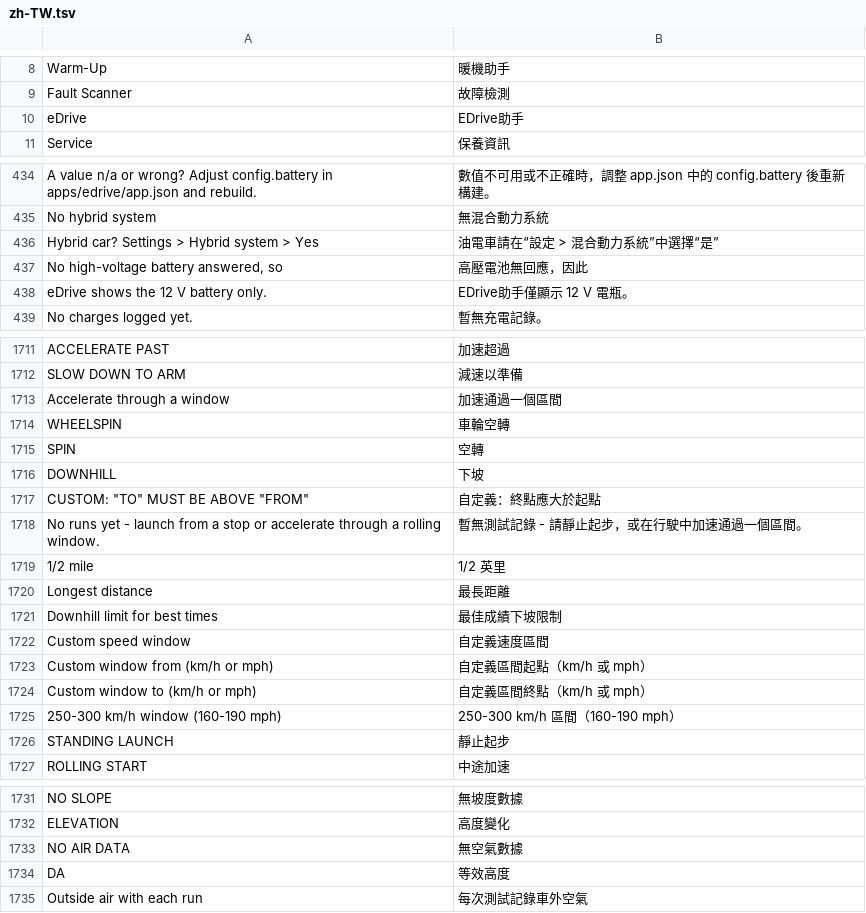
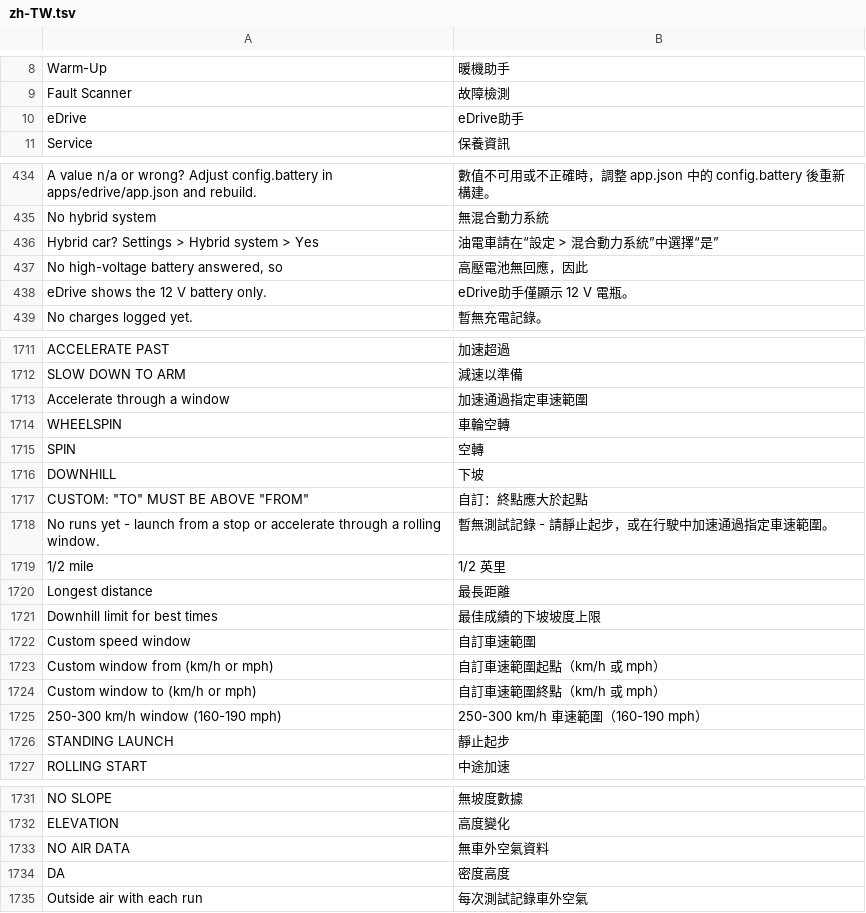
Before and after one commit to JackieZ123430/idrive7-apps-cn, a TSV file: kit/runtime/locales/zh-TW.tsv, drawn as a sheet; only a part is shown, gaps mark what is left out; the diff covers the shown part only.

Commit message:
zh-TW: Taiwan wording for the Drag Timer strings, eDrive and session labels

```diff
--- a/kit/runtime/locales/zh-TW.tsv
+++ b/kit/runtime/locales/zh-TW.tsv
@@ -9,3 +9,3 @@ Warm-Up	暖機助手
 Fault Scanner	故障檢測
-eDrive	EDrive助手
+eDrive	eDrive助手
 Service	保養資訊
@@ -437,3 +437,3 @@ Hybrid car? Settings > Hybrid system > Yes	油電車請在“設定 > 混合動
 No high-voltage battery answered, so	高壓電池無回應，因此
-eDrive shows the 12 V battery only.	EDrive助手僅顯示 12 V 電瓶。
+eDrive shows the 12 V battery only.	eDrive助手僅顯示 12 V 電瓶。
 No charges logged yet.	暫無充電記錄。
@@ -1712,3 +1712,3 @@ ACCELERATE PAST	加速超過
 SLOW DOWN TO ARM	減速以準備
-Accelerate through a window	加速通過一個區間
+Accelerate through a window	加速通過指定車速範圍
 WHEELSPIN	車輪空轉
@@ -1716,11 +1716,11 @@ SPIN	空轉
 DOWNHILL	下坡
-CUSTOM: "TO" MUST BE ABOVE "FROM"	自定義：終點應大於起點
-No runs yet - launch from a stop or accelerate through a rolling window.	暫無測試記錄 - 請靜止起步，或在行駛中加速通過一個區間。
+CUSTOM: "TO" MUST BE ABOVE "FROM"	自訂：終點應大於起點
+No runs yet - launch from a stop or accelerate through a rolling window.	暫無測試記錄 - 請靜止起步，或在行駛中加速通過指定車速範圍。
 1/2 mile	1/2 英里
 Longest distance	最長距離
-Downhill limit for best times	最佳成績下坡限制
-Custom speed window	自定義速度區間
-Custom window from (km/h or mph)	自定義區間起點（km/h 或 mph）
-Custom window to (km/h or mph)	自定義區間終點（km/h 或 mph）
-250-300 km/h window (160-190 mph)	250-300 km/h 區間（160-190 mph）
+Downhill limit for best times	最佳成績的下坡坡度上限
+Custom speed window	自訂車速範圍
+Custom window from (km/h or mph)	自訂車速範圍起點（km/h 或 mph）
+Custom window to (km/h or mph)	自訂車速範圍終點（km/h 或 mph）
+250-300 km/h window (160-190 mph)	250-300 km/h 車速範圍（160-190 mph）
 STANDING LAUNCH	靜止起步
@@ -1732,4 +1732,4 @@ NO SLOPE	無坡度數據
 ELEVATION	高度變化
-NO AIR DATA	無空氣數據
-DA	等效高度
+NO AIR DATA	無車外空氣資料
+DA	密度高度
 Outside air with each run	每次測試記錄車外空氣
```
Also changed, not shown: 4 edited cells elsewhere in this file, 2 other files.
